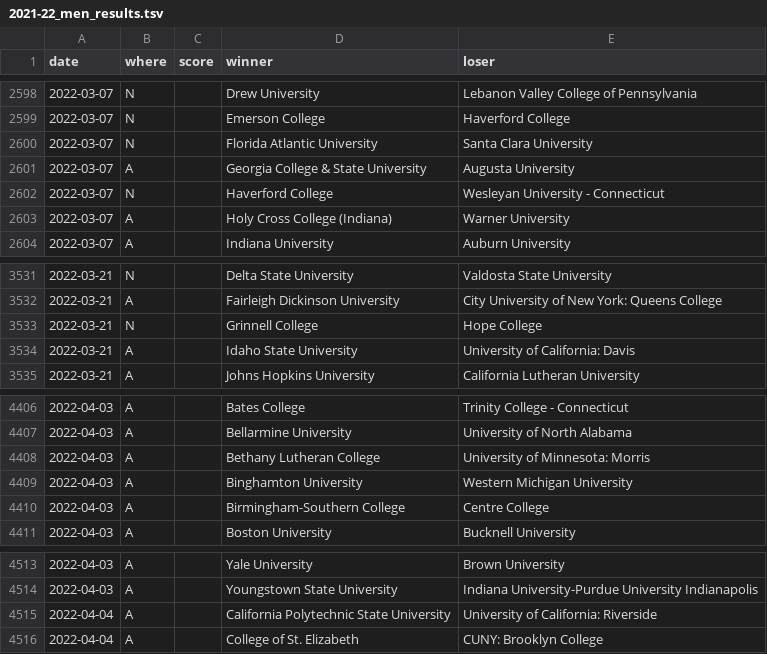
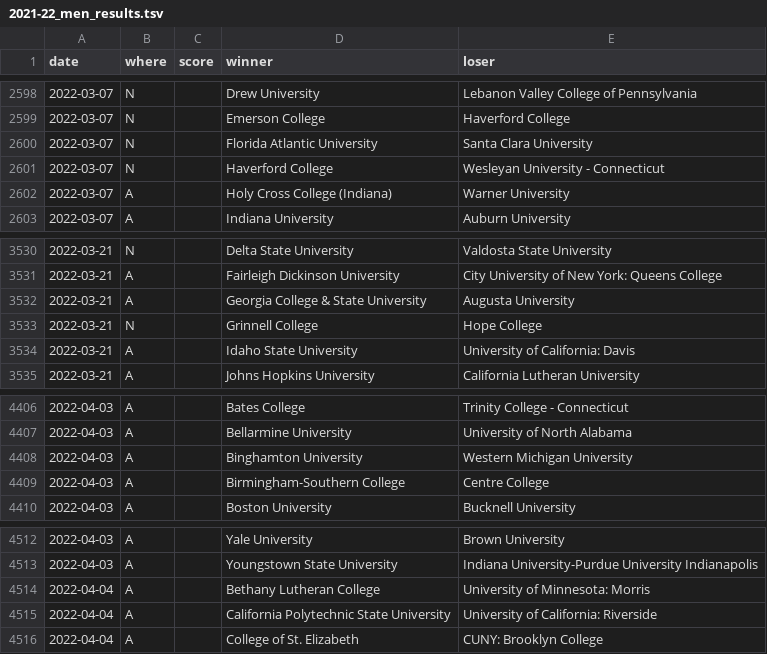
Before and after one commit to TennisOpenData/college-tennis-massey, a TSV file: 2021-22_men_results.tsv, drawn as a sheet; only a part is shown, gaps mark what is left out.

```diff
--- a/2021-22_men_results.tsv
+++ b/2021-22_men_results.tsv
@@ -2600,3 +2600,2 @@ date	where	score	winner	loser
 2022-03-07	N		Florida Atlantic University	Santa Clara University
-2022-03-07	A		Georgia College & State University	Augusta University
 2022-03-07	N		Haverford College	Wesleyan University - Connecticut
@@ -3532,2 +3531,3 @@ date	where	score	winner	loser
 2022-03-21	A		Fairleigh Dickinson University	City University of New York: Queens College
+2022-03-21	A		Georgia College & State University	Augusta University
 2022-03-21	N		Grinnell College	Hope College
@@ -4407,3 +4407,2 @@ date	where	score	winner	loser
 2022-04-03	A		Bellarmine University	University of North Alabama
-2022-04-03	A		Bethany Lutheran College	University of Minnesota: Morris
 2022-04-03	A		Binghamton University	Western Michigan University
@@ -4514,2 +4513,3 @@ date	where	score	winner	loser
 2022-04-03	A		Youngstown State University	Indiana University-Purdue University Indianapolis
+2022-04-04	A		Bethany Lutheran College	University of Minnesota: Morris
 2022-04-04	A		California Polytechnic State University	University of California: Riverside
```
